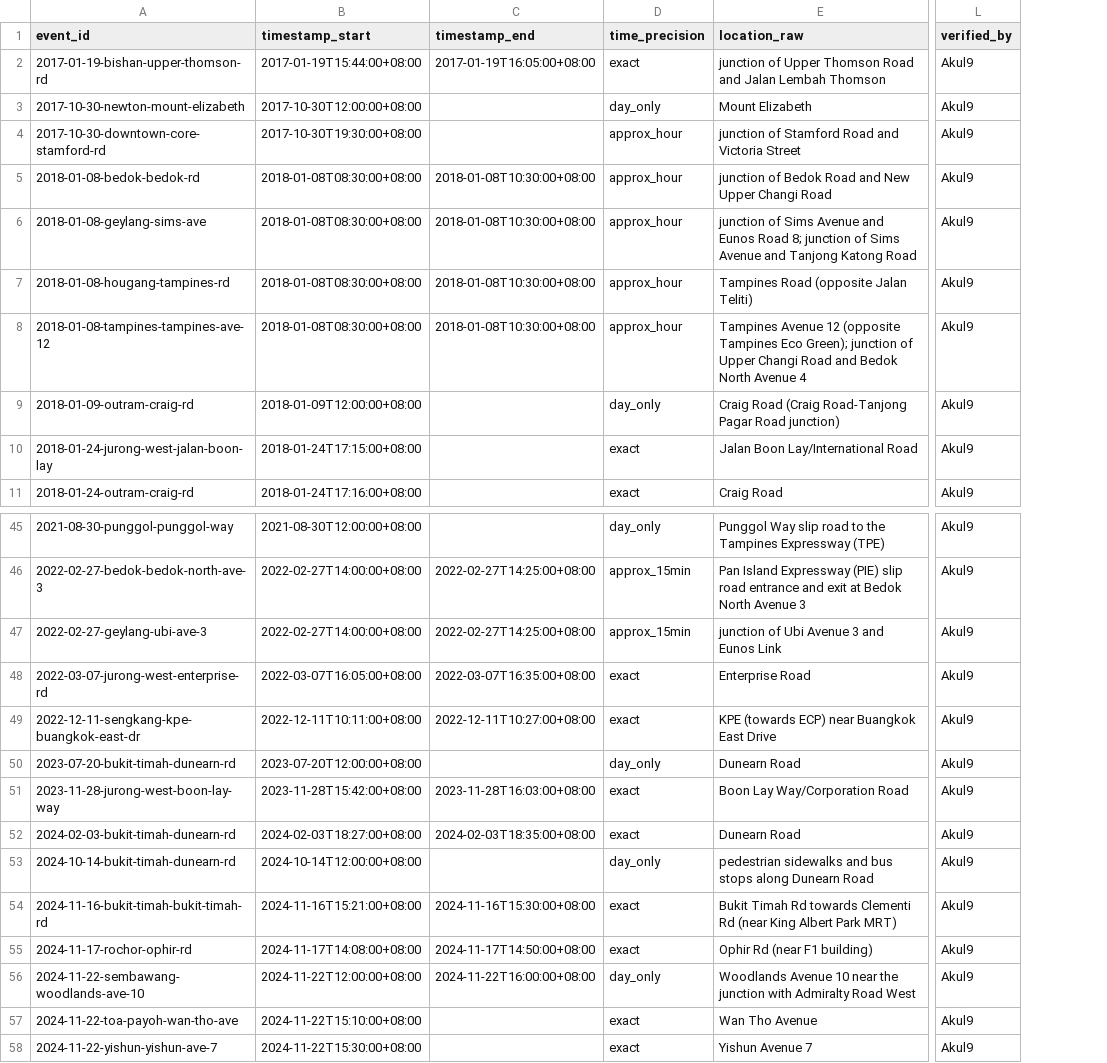
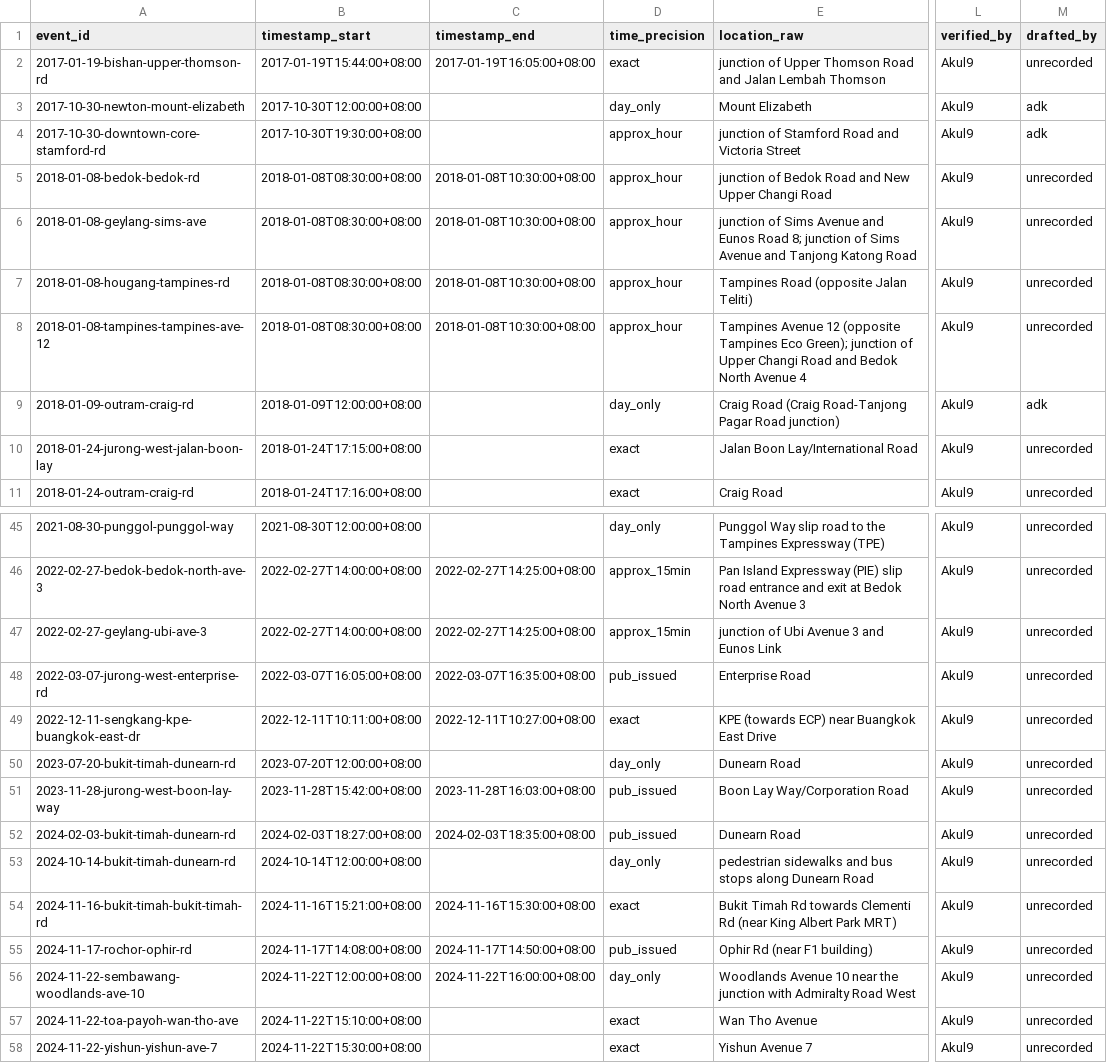
Before and after one commit to adk7712/floodsense, a CSV file: data/reference/flood_events.csv, drawn as a sheet; only a part is shown, gaps mark what is left out; the diff covers the shown part only; the diff names each change by its address in the sheet, - before the commit and + after, or states it on an @@ line.

Commit message:
feat: 22 Oct team decisions - second-look caption, drafted_by, pub_issued precision, v3 model card, MIT licence
Akul agreed adk's open items on 22 Oct (handoff §0, 22 Oct table):
- Replays of 2024+ days carry a "second look" caption (replay_days.second_look_note; test).
- flood_events.csv: drafted_by column (adk 14, Akul9 12, unrecorded 66); loader and
  validate_reference reject a row whose drafter is its verifier.
- New time_precision pub_issued for the 25 rows timed by PUB's "Issued" stamp; labelled like
  exact, so no label or score changes; nothing re-scored. App shows "(PUB alert time)".
- models/model_card_v3.json from the refit summary; model_card.json stays the v1 record.
- MIT LICENSE; huey and skops recorded as MIT in README credits.
- README: radar uses Jul-Sep 2026 radar (never labels), 0-fill is training only, 92 verified.
- Handoff: decisions table, app check, Databricks compute back on 22 Oct 03:30 SGT.

```diff
--- a/data/reference/flood_events.csv
+++ b/data/reference/flood_events.csv
+column M (drafted_by), rows 2-11: unrecorded | adk | adk | unrecorded | unrecorded | unrecorded | unrecorded | adk | unrecorded | unrecorded; rows 45-58: all unrecorded
-D48 (time_precision): exact
+D48 (time_precision): pub_issued
-D51:D52 (time_precision): exact
+D51:D52 (time_precision): pub_issued
-D55 (time_precision): exact
+D55 (time_precision): pub_issued
```
Also changed, not shown: 21 edited cells elsewhere in this file, 15 other files.
